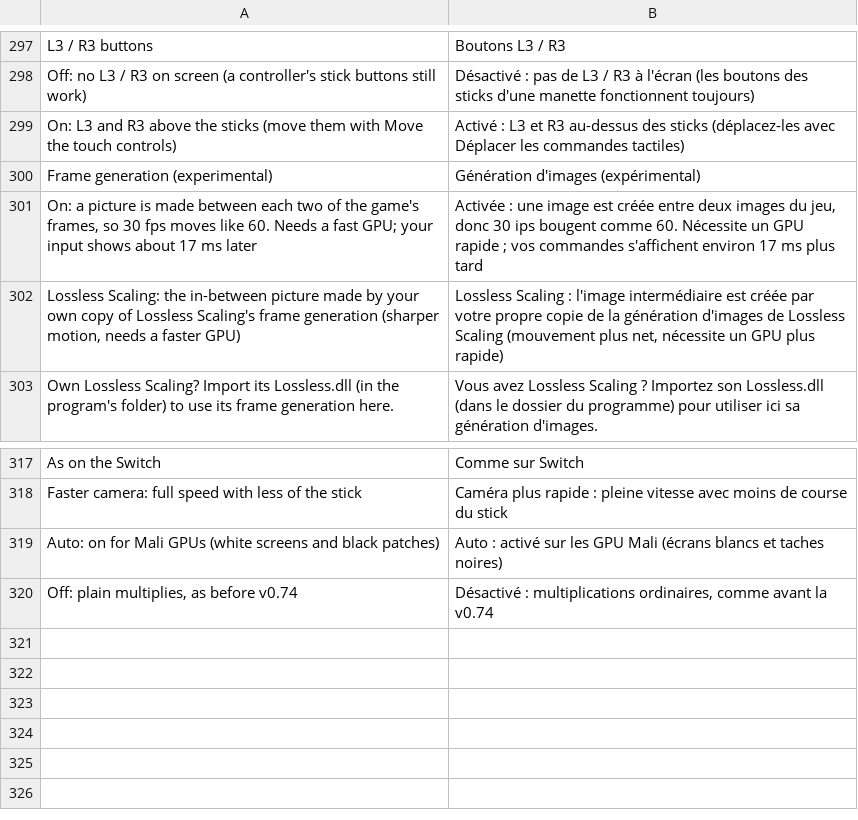
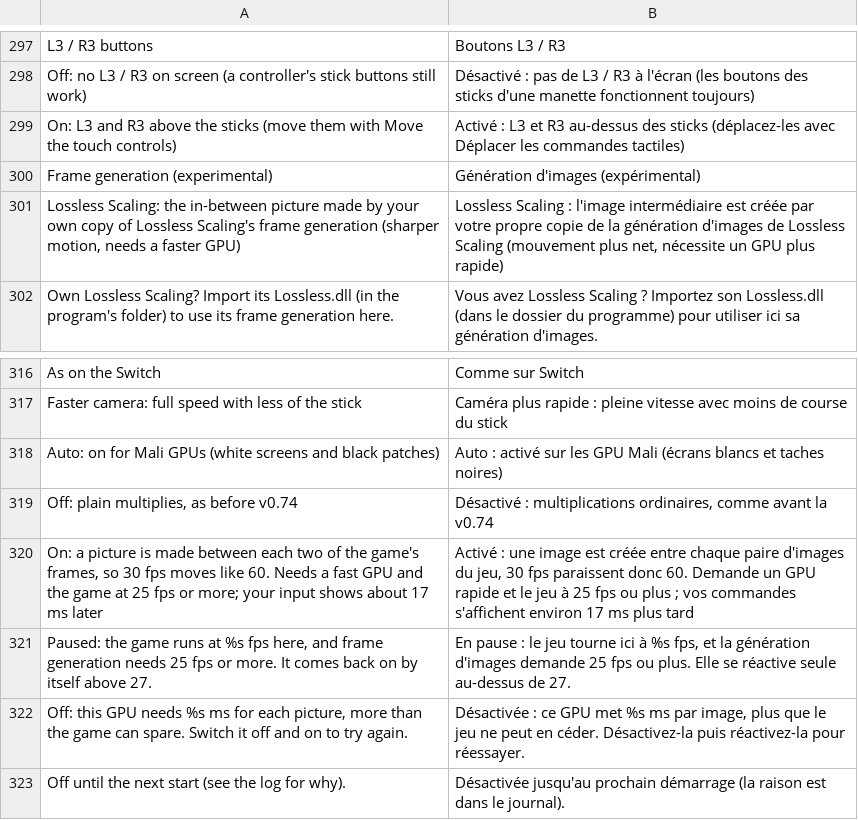
Before and after one commit to simipoB/PKShield-Android, a TSV file: dm/android/app/assets/lang/fr.tsv, drawn as a sheet; only a part is shown, gaps mark what is left out; removed rows and columns are numbered as before the commit, all else as after; the diff names each change by its address in the sheet, - before the commit and + after, or states it on an @@ line.

```diff
--- a/dm/android/app/assets/lang/fr.tsv
+++ b/dm/android/app/assets/lang/fr.tsv
-row 301: On: a picture is made between each two of the game's frames, so 30 fps moves like 60. Needs a fast GPU; your input shows about 17 ms later | Activée : une image est créée entre deux images du jeu, donc 30 ips bougent comme 60. Nécessite un GPU rapide ; vos commandes s'affichent environ 17 ms plus tard
+row 320: On: a picture is made between each two of the game's frames, so 30 fps moves like 60. Needs a fast GPU and the game at 25 fps or more; your input shows about 17 ms later | Activé : une image est créée entre chaque paire d'images du jeu, 30 fps paraissent donc 60. Demande un GPU rapide et le jeu à 25 fps ou plus ; vos commandes s'affichent environ 17 ms plus tard
+row 321: Paused: the game runs at %s fps here, and frame generation needs 25 fps or more. It comes back on by itself above 27. | En pause : le jeu tourne ici à %s fps, et la génération d'images demande 25 fps ou plus. Elle se réactive seule au-dessus de 27.
+row 322: Off: this GPU needs %s ms for each picture, more than the game can spare. Switch it off and on to try again. | Désactivée : ce GPU met %s ms par image, plus que le jeu ne peut en céder. Désactivez-la puis réactivez-la pour réessayer.
+row 323: Off until the next start (see the log for why). | Désactivée jusqu'au prochain démarrage (la raison est dans le journal).
```
Also changed, not shown: dm/android/app/assets/lang/es.tsv, dm/android/app/assets/lang/ja.tsv, 4 other files.
